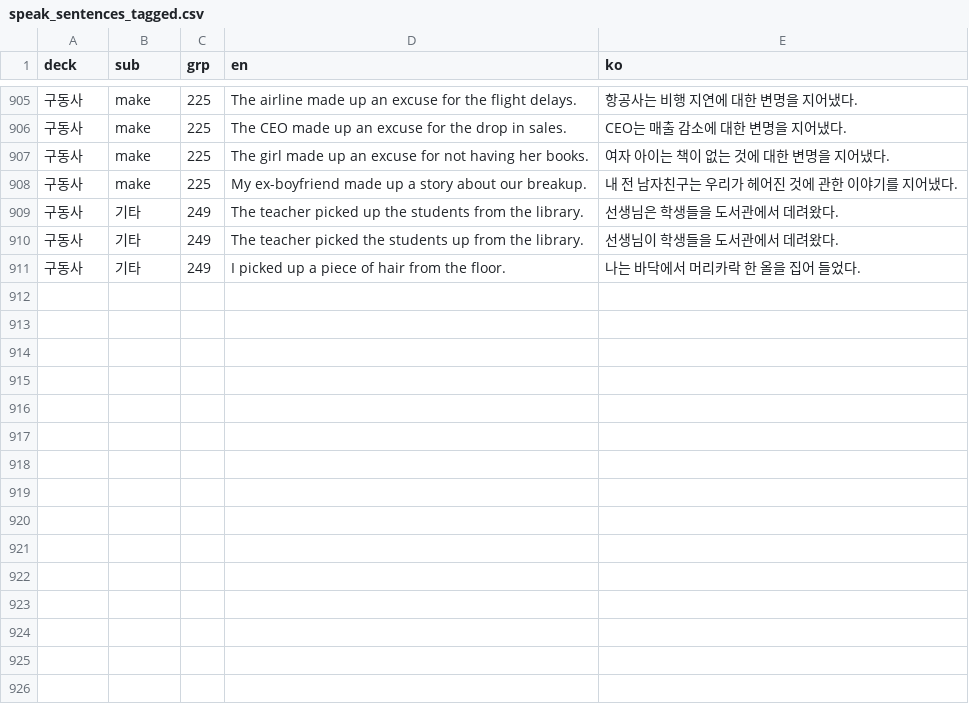
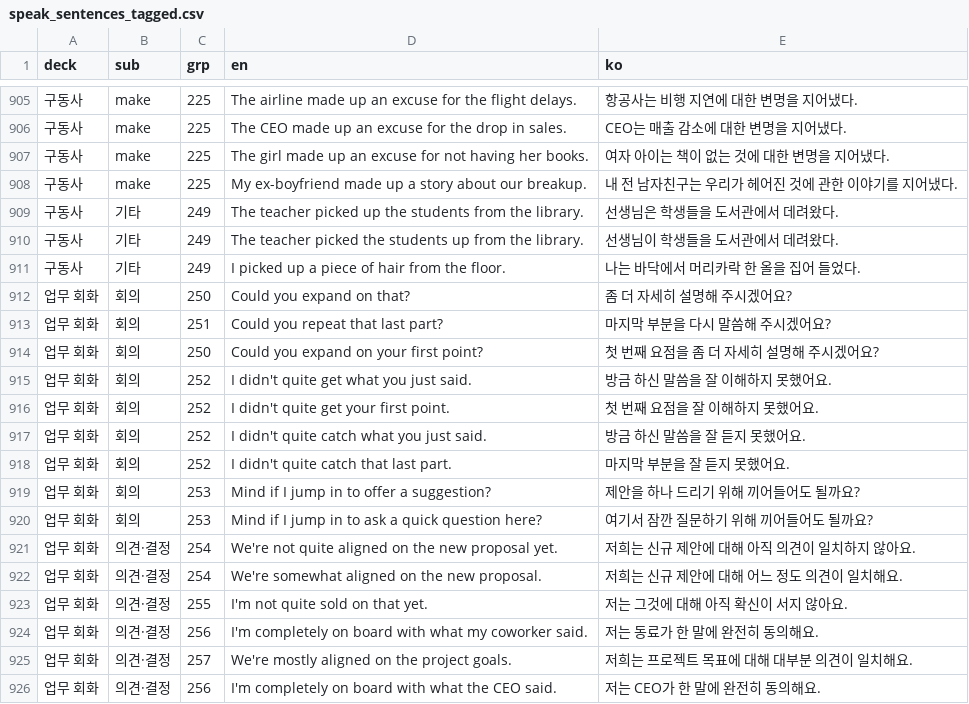
Before and after one commit to ohjin1218/speak-review, a CSV file: data/speak_sentences_tagged.csv, drawn as a sheet; only a part is shown, gaps mark what is left out; the diff names each change by its address in the sheet, - before the commit and + after, or states it on an @@ line.

```diff
--- a/data/speak_sentences_tagged.csv
+++ b/data/speak_sentences_tagged.csv
+row 912: 업무 회화 | 회의 | 250 | Could you expand on that? | 좀 더 자세히 설명해 주시겠어요?
+row 913: 업무 회화 | 회의 | 251 | Could you repeat that last part? | 마지막 부분을 다시 말씀해 주시겠어요?
+row 914: 업무 회화 | 회의 | 250 | Could you expand on your first point? | 첫 번째 요점을 좀 더 자세히 설명해 주시겠어요?
+row 915: 업무 회화 | 회의 | 252 | I didn't quite get what you just said. | 방금 하신 말씀을 잘 이해하지 못했어요.
+row 916: 업무 회화 | 회의 | 252 | I didn't quite get your first point. | 첫 번째 요점을 잘 이해하지 못했어요.
+row 917: 업무 회화 | 회의 | 252 | I didn't quite catch what you just said. | 방금 하신 말씀을 잘 듣지 못했어요.
+row 918: 업무 회화 | 회의 | 252 | I didn't quite catch that last part. | 마지막 부분을 잘 듣지 못했어요.
+row 919: 업무 회화 | 회의 | 253 | Mind if I jump in to offer a suggestion? | 제안을 하나 드리기 위해 끼어들어도 될까요?
+row 920: 업무 회화 | 회의 | 253 | Mind if I jump in to ask a quick question here? | 여기서 잠깐 질문하기 위해 끼어들어도 될까요?
+row 921: 업무 회화 | 의견·결정 | 254 | We're not quite aligned on the new proposal yet. | 저희는 신규 제안에 대해 아직 의견이 일치하지 않아요.
+row 922: 업무 회화 | 의견·결정 | 254 | We're somewhat aligned on the new proposal. | 저희는 신규 제안에 대해 어느 정도 의견이 일치해요.
+row 923: 업무 회화 | 의견·결정 | 255 | I'm not quite sold on that yet. | 저는 그것에 대해 아직 확신이 서지 않아요.
+row 924: 업무 회화 | 의견·결정 | 256 | I'm completely on board with what my coworker said. | 저는 동료가 한 말에 완전히 동의해요.
+row 925: 업무 회화 | 의견·결정 | 257 | We're mostly aligned on the project goals. | 저희는 프로젝트 목표에 대해 대부분 의견이 일치해요.
+row 926: 업무 회화 | 의견·결정 | 256 | I'm completely on board with what the CEO said. | 저는 CEO가 한 말에 완전히 동의해요.
```
Also changed, not shown: data/speak_sentences.csv, 5 other files.
